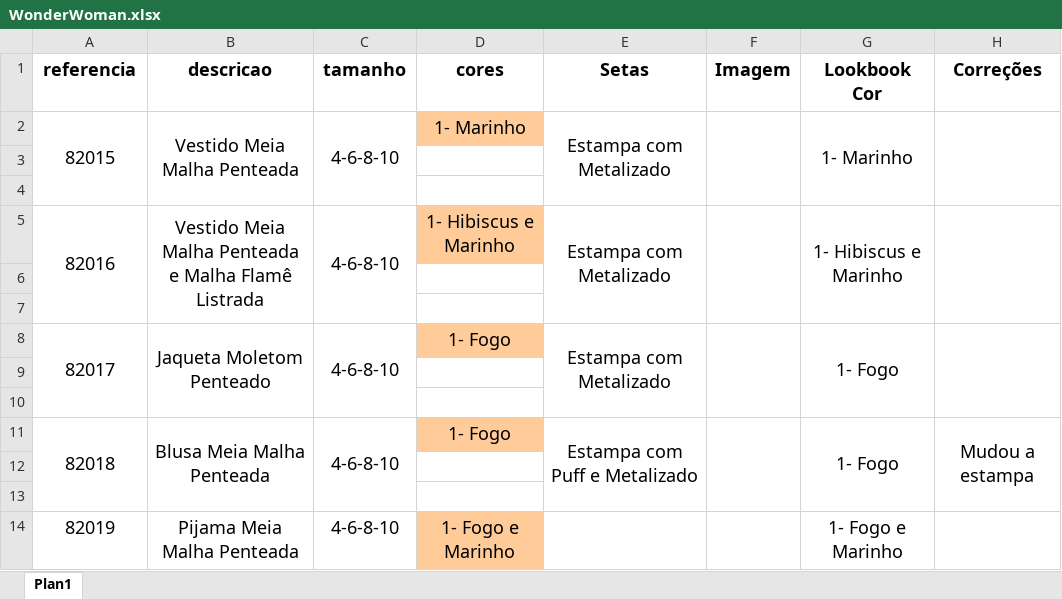
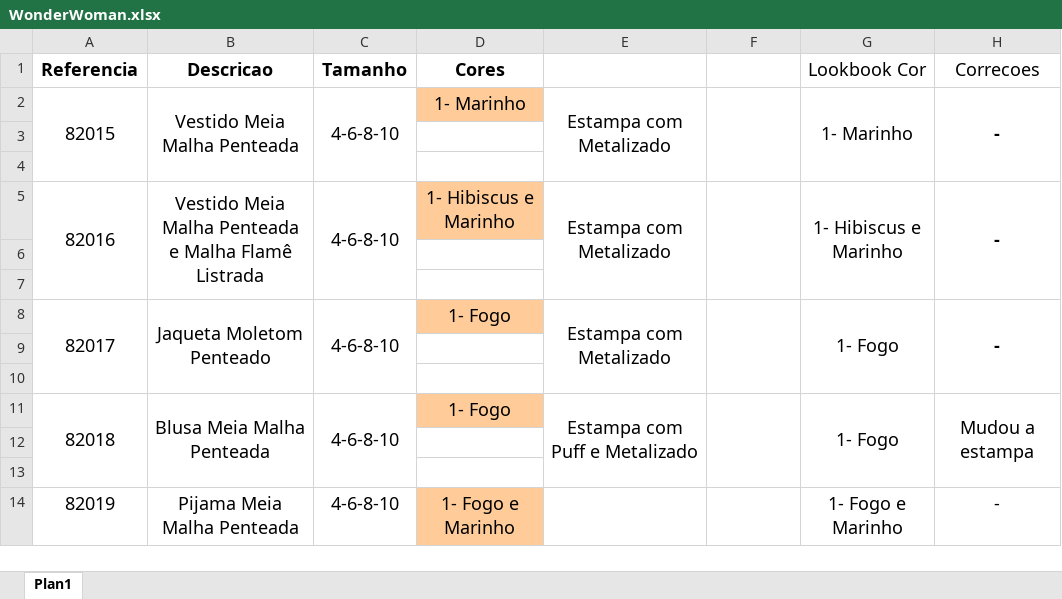
Before and after one commit to JohnyKlein/DescritivoTratamentodeImagem, an Excel workbook: descritivos/WonderWoman.xlsx, sheet Plan1, drawn as a sheet; values as stored, in another font and other column widths than the file's, no borders; charts and pictures not drawn; removed rows and columns are numbered as before the commit, all else as after; the diff names each change by its address in the sheet, - before the commit and + after, or states it on an @@ line.

```diff
--- a/descritivos/WonderWoman.xlsx (sheet Plan1)
+++ b/descritivos/WonderWoman.xlsx (sheet Plan1)
-row 1: referencia | descricao | tamanho | cores | Setas | Imagem | Lookbook Cor | Correções
+row 1: Referencia | Descricao | Tamanho | Cores |  |  | Lookbook Cor | Correcoes
-H2: (empty)
+H2: -
-H5: (empty)
+H5: -
-H8: (empty)
+H8: -
-H14: (empty)
+H14: -
```
Also changed, not shown: charts or pictures, 13 other files.
